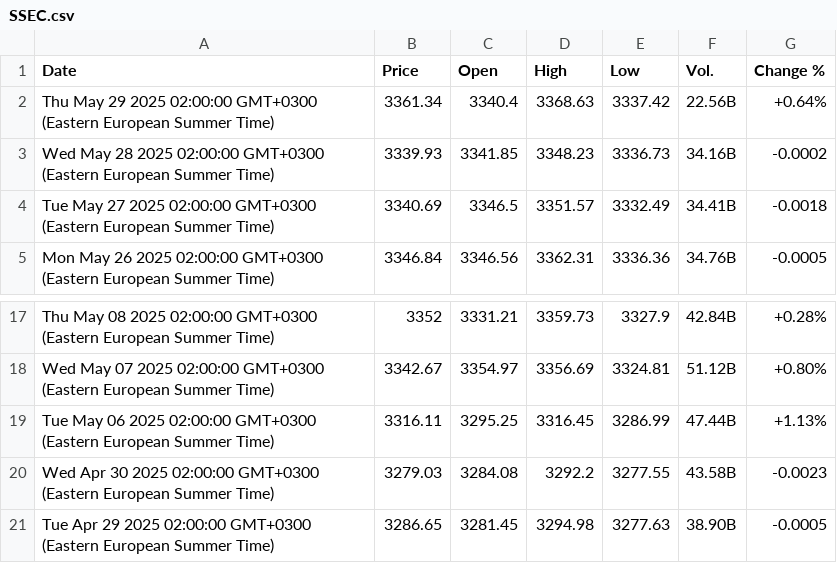
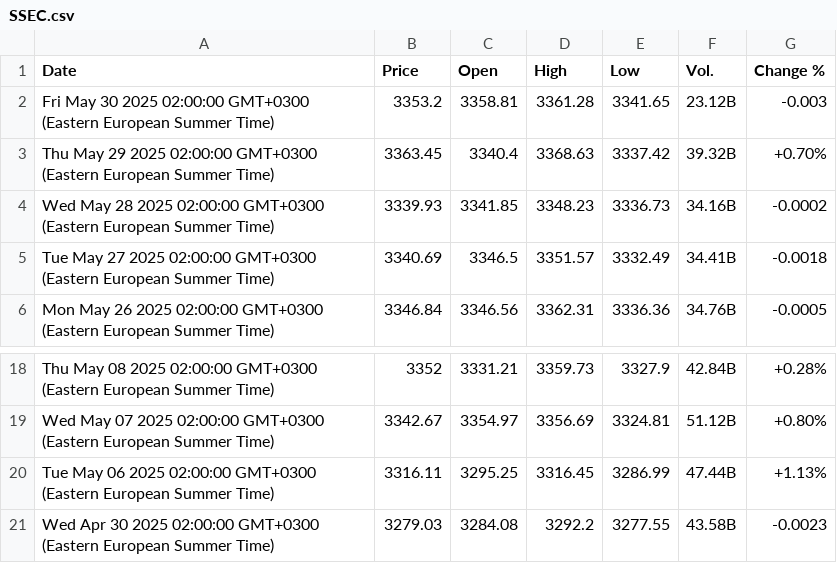
Before and after one commit to denesdata/roem, a CSV file: roem 2.0/Financial Markets/SSEC.csv, drawn as a sheet; only a part is shown, gaps mark what is left out.

Commit message:
Update roem 2.0/Financial Markets/SSEC.csv

```diff
--- a/roem 2.0/Financial Markets/SSEC.csv
+++ b/roem 2.0/Financial Markets/SSEC.csv
@@ -1,3 +1,4 @@
 Date,Price,Open,High,Low,Vol.,Change %
-Thu May 29 2025 02:00:00 GMT+0300 (Eastern European Summer Time),3361.34,3340.4,3368.63,3337.42,22.56B,+0.64%
+Fri May 30 2025 02:00:00 GMT+0300 (Eastern European Summer Time),3353.2,3358.81,3361.28,3341.65,23.12B,-0.003
+Thu May 29 2025 02:00:00 GMT+0300 (Eastern European Summer Time),3363.45,3340.4,3368.63,3337.42,39.32B,+0.70%
 Wed May 28 2025 02:00:00 GMT+0300 (Eastern European Summer Time),3339.93,3341.85,3348.23,3336.73,34.16B,-0.0002
@@ -20,2 +21 @@ Tue May 06 2025 02:00:00 GMT+0300 (Eastern European Summer Time),3316.11,3295.25
 Wed Apr 30 2025 02:00:00 GMT+0300 (Eastern European Summer Time),3279.03,3284.08,3292.2,3277.55,43.58B,-0.0023
-Tue Apr 29 2025 02:00:00 GMT+0300 (Eastern European Summer Time),3286.65,3281.45,3294.98,3277.63,38.90B,-0.0005
```
